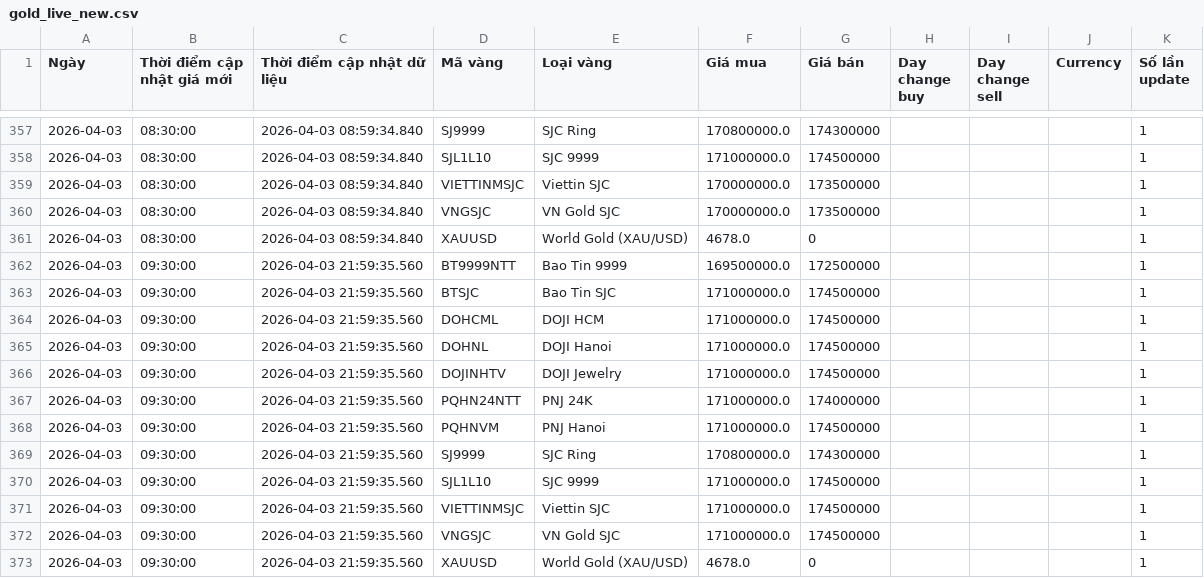
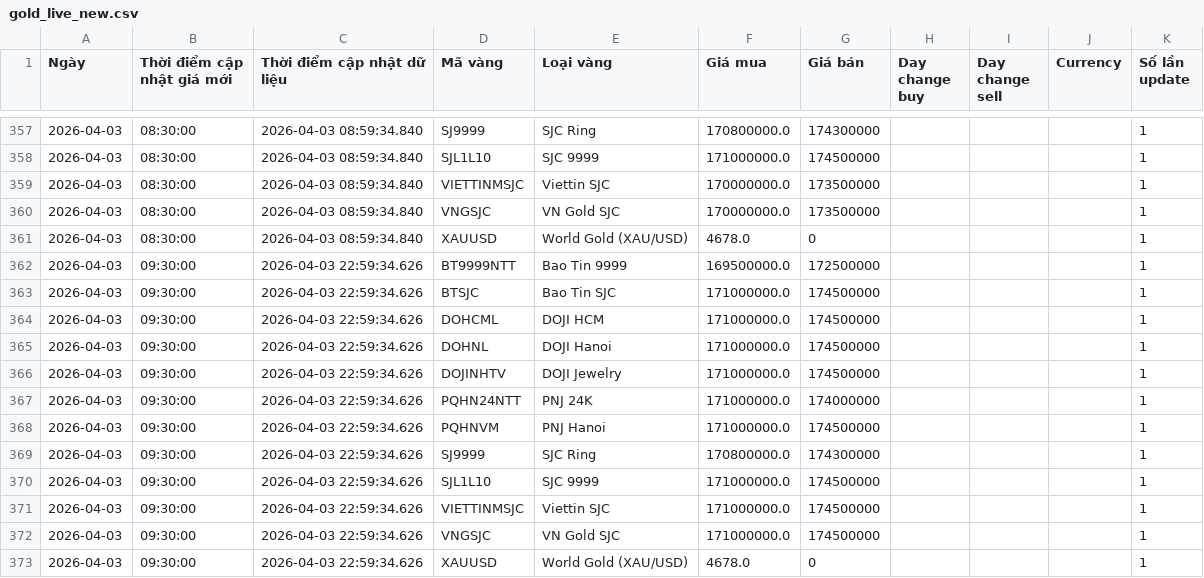
Before and after one commit to Tphong27/gold-data, a CSV file: data/gold_live_new.csv, drawn as a sheet; only a part is shown, gaps mark what is left out.

```diff
--- a/data/gold_live_new.csv
+++ b/data/gold_live_new.csv
@@ -361,13 +361,13 @@
 2026-04-03,08:30:00,2026-04-03 08:59:34.840,XAUUSD,World Gold (XAU/USD),4678.0,0,,,,1
-2026-04-03,09:30:00,2026-04-03 21:59:35.560,BT9999NTT,Bao Tin 9999,169500000.0,172500000,,,,1
-2026-04-03,09:30:00,2026-04-03 21:59:35.560,BTSJC,Bao Tin SJC,171000000.0,174500000,,,,1
-2026-04-03,09:30:00,2026-04-03 21:59:35.560,DOHCML,DOJI HCM,171000000.0,174500000,,,,1
-2026-04-03,09:30:00,2026-04-03 21:59:35.560,DOHNL,DOJI Hanoi,171000000.0,174500000,,,,1
-2026-04-03,09:30:00,2026-04-03 21:59:35.560,DOJINHTV,DOJI Jewelry,171000000.0,174500000,,,,1
-2026-04-03,09:30:00,2026-04-03 21:59:35.560,PQHN24NTT,PNJ 24K,171000000.0,174000000,,,,1
-2026-04-03,09:30:00,2026-04-03 21:59:35.560,PQHNVM,PNJ Hanoi,171000000.0,174500000,,,,1
-2026-04-03,09:30:00,2026-04-03 21:59:35.560,SJ9999,SJC Ring,170800000.0,174300000,,,,1
-2026-04-03,09:30:00,2026-04-03 21:59:35.560,SJL1L10,SJC 9999,171000000.0,174500000,,,,1
-2026-04-03,09:30:00,2026-04-03 21:59:35.560,VIETTINMSJC,Viettin SJC,171000000.0,174500000,,,,1
-2026-04-03,09:30:00,2026-04-03 21:59:35.560,VNGSJC,VN Gold SJC,171000000.0,174500000,,,,1
-2026-04-03,09:30:00,2026-04-03 21:59:35.560,XAUUSD,World Gold (XAU/USD),4678.0,0,,,,1
+2026-04-03,09:30:00,2026-04-03 22:59:34.626,BT9999NTT,Bao Tin 9999,169500000.0,172500000,,,,1
+2026-04-03,09:30:00,2026-04-03 22:59:34.626,BTSJC,Bao Tin SJC,171000000.0,174500000,,,,1
+2026-04-03,09:30:00,2026-04-03 22:59:34.626,DOHCML,DOJI HCM,171000000.0,174500000,,,,1
+2026-04-03,09:30:00,2026-04-03 22:59:34.626,DOHNL,DOJI Hanoi,171000000.0,174500000,,,,1
+2026-04-03,09:30:00,2026-04-03 22:59:34.626,DOJINHTV,DOJI Jewelry,171000000.0,174500000,,,,1
+2026-04-03,09:30:00,2026-04-03 22:59:34.626,PQHN24NTT,PNJ 24K,171000000.0,174000000,,,,1
+2026-04-03,09:30:00,2026-04-03 22:59:34.626,PQHNVM,PNJ Hanoi,171000000.0,174500000,,,,1
+2026-04-03,09:30:00,2026-04-03 22:59:34.626,SJ9999,SJC Ring,170800000.0,174300000,,,,1
+2026-04-03,09:30:00,2026-04-03 22:59:34.626,SJL1L10,SJC 9999,171000000.0,174500000,,,,1
+2026-04-03,09:30:00,2026-04-03 22:59:34.626,VIETTINMSJC,Viettin SJC,171000000.0,174500000,,,,1
+2026-04-03,09:30:00,2026-04-03 22:59:34.626,VNGSJC,VN Gold SJC,171000000.0,174500000,,,,1
+2026-04-03,09:30:00,2026-04-03 22:59:34.626,XAUUSD,World Gold (XAU/USD),4678.0,0,,,,1
```
Also changed, not shown: 2 other files.
